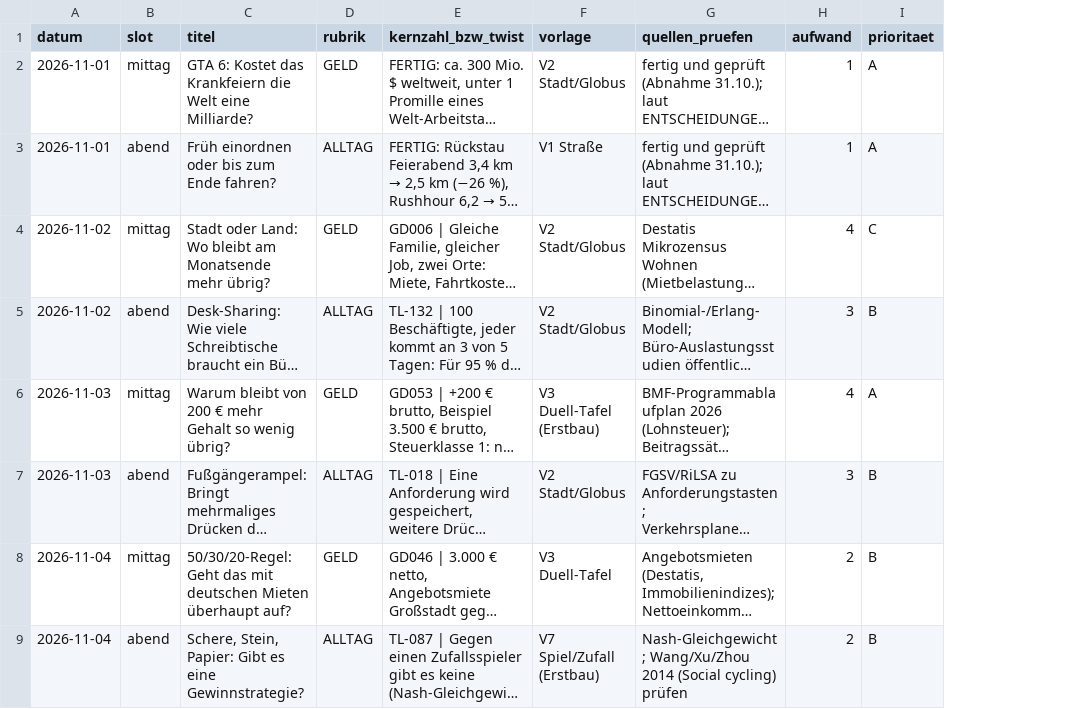
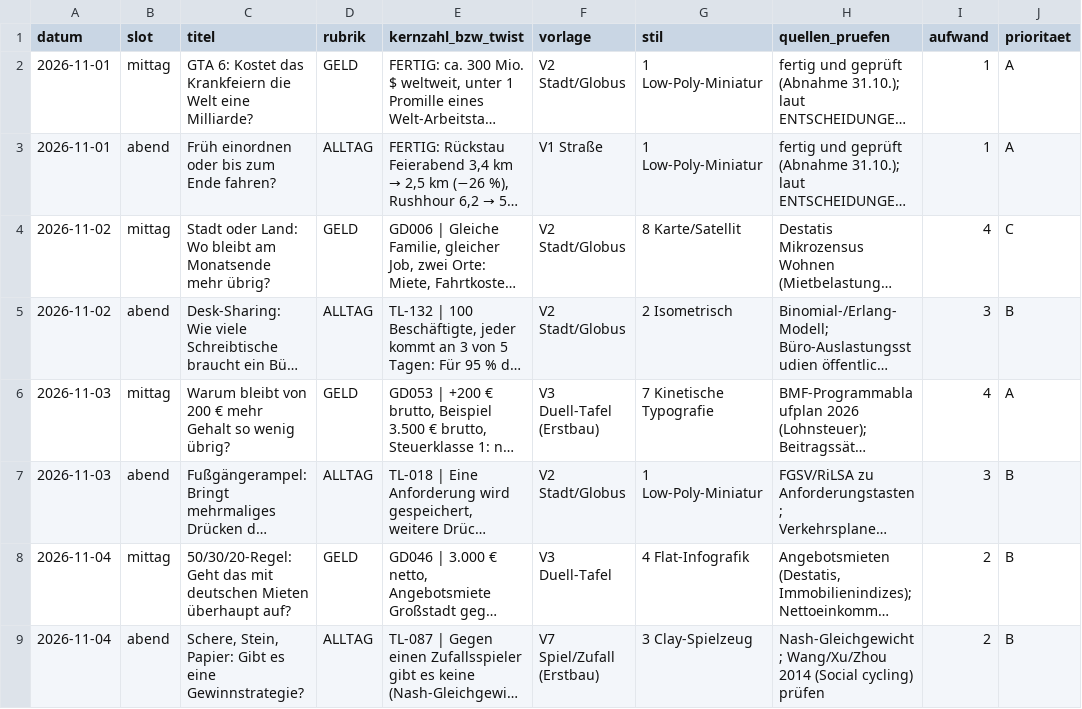
Before and after one commit to Dagjori/TikTok-Automation, a CSV file: data/plan/30-tage.csv, drawn as a sheet; only a part is shown; long unchanged cells end in …; the diff names each change by its address in the sheet, - before the commit and + after, or states it on an @@ line.

```diff
--- a/data/plan/30-tage.csv
+++ b/data/plan/30-tage.csv
+column G (stil), rows 2-9: 1 Low-Poly-Miniatur | 1 Low-Poly-Miniatur | 8 Karte/Satellit | 2 Isometrisch | 7 Kinetische Typografie | 1 Low-Poly-Miniatur | 4 Flat-Infografik | 3 Clay-Spielzeug
```
Also changed, not shown: 7 other files.
